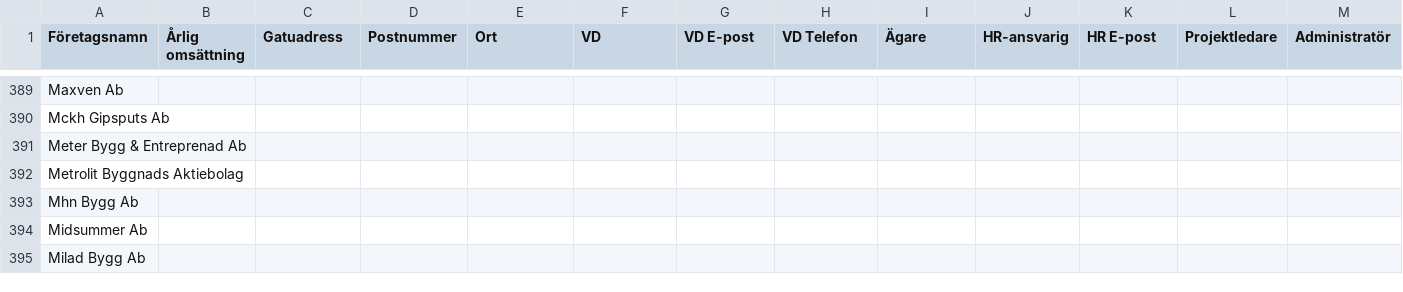
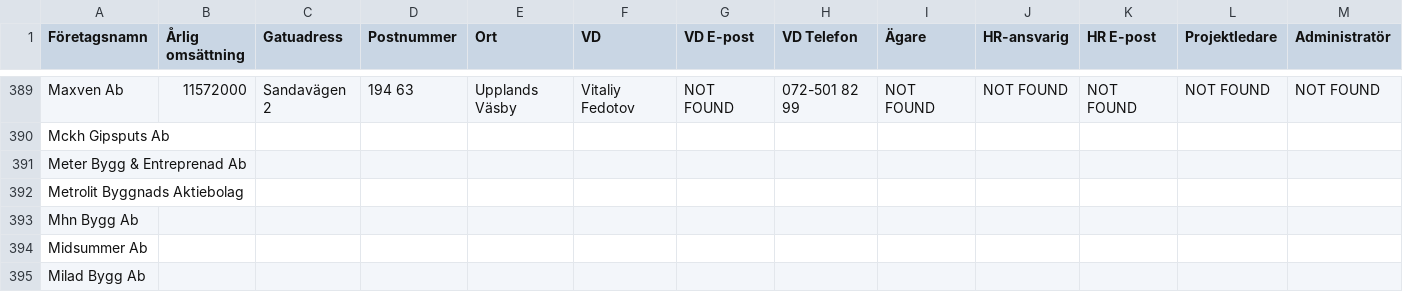
Before and after one commit to fellanH/ett-smart, a CSV file: marketing/weaver-5/blue-collar-companies.csv, drawn as a sheet; only a part is shown, gaps mark what is left out; the diff covers the shown part only; the diff names each change by its address in the sheet, - before the commit and + after, or states it on an @@ line.

```diff
--- a/marketing/weaver-5/blue-collar-companies.csv
+++ b/marketing/weaver-5/blue-collar-companies.csv
-B389 (Årlig omsättning): (empty)
+B389 (Årlig omsättning): 11572000
-C389 (Gatuadress): (empty)
+C389 (Gatuadress): Sandavägen 2
-D389 (Postnummer): (empty)
+D389 (Postnummer): 194 63
-E389 (Ort): (empty)
+E389 (Ort): Upplands Väsby
-F389 (VD): (empty)
+F389 (VD): Vitaliy Fedotov
-G389 (VD E-post): (empty)
+G389 (VD E-post): NOT FOUND
-H389 (VD Telefon): (empty)
+H389 (VD Telefon): 072-501 82 99
-I389 (Ägare): (empty)
+I389 (Ägare): NOT FOUND
-J389 (HR-ansvarig): (empty)
+J389 (HR-ansvarig): NOT FOUND
-K389 (HR E-post): (empty)
+K389 (HR E-post): NOT FOUND
-L389 (Projektledare): (empty)
+L389 (Projektledare): NOT FOUND
-M389 (Administratör): (empty)
+M389 (Administratör): NOT FOUND
```
Also changed, not shown: 45 edited cells elsewhere in this file.
